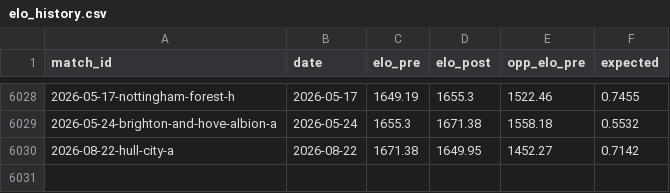
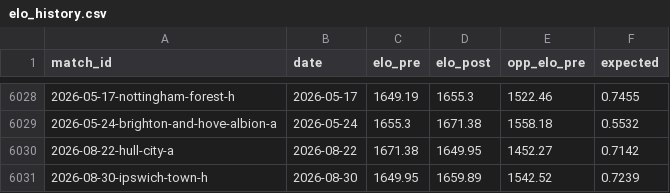
Before and after one commit to cbrown564-alt/unitedstats, a CSV file: public/dataset/elo_history.csv, drawn as a sheet; only a part is shown, gaps mark what is left out.

```diff
--- a/public/dataset/elo_history.csv
+++ b/public/dataset/elo_history.csv
@@ -6030 +6030,2 @@ match_id,date,elo_pre,elo_post,opp_elo_pre,expected
 2026-08-22-hull-city-a,2026-08-22,1671.38,1649.95,1452.27,0.7142
+2026-08-30-ipswich-town-h,2026-08-30,1649.95,1659.89,1542.52,0.7239
```
Also changed, not shown: public/dataset/matches.csv, public/dataset/players.csv, 6 other files.
